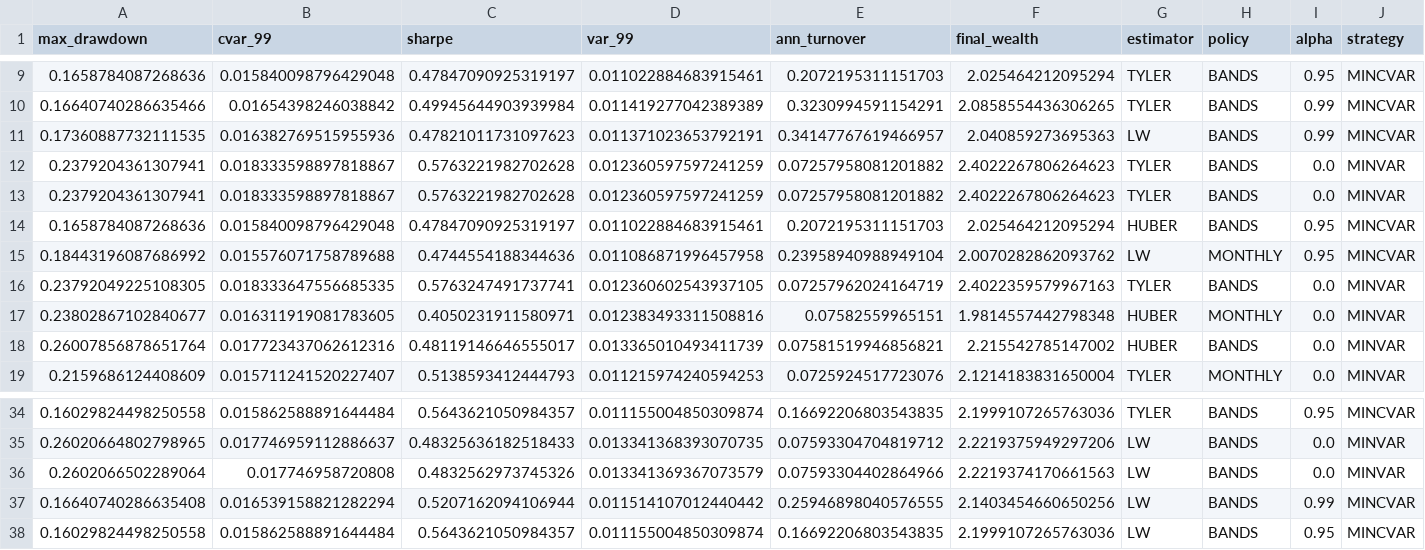
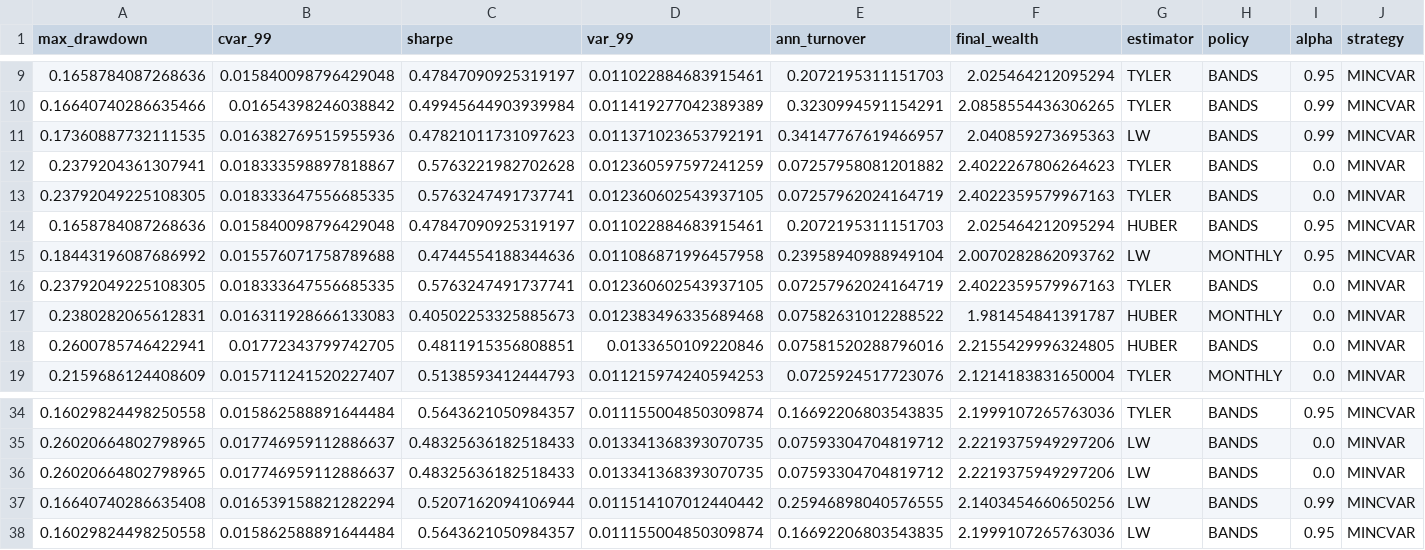
Before and after one commit to andrecamatta/pq_mincvar, a CSV file: results/metrics.csv, drawn as a sheet; only a part is shown, gaps mark what is left out; removed rows and columns are numbered as before the commit, all else as after; rows hold the shown columns only; the diff names each change by its address in the sheet, - before the commit and + after, or states it on an @@ line.

```diff
--- a/results/metrics.csv
+++ b/results/metrics.csv
-row 13: 0.2379204361307941 | 0.018333598897818867 | 0.5763221982702628 | 0.012360597597241259 | 0.07257958081201882 | 2.4022267806264623 | TYLER | BANDS | 0.0 | MINVAR
+row 13: 0.23792049225108305 | 0.018333647556685335 | 0.5763247491737741 | 0.012360602543937105 | 0.07257962024164719 | 2.4022359579967163 | TYLER | BANDS | 0.0 | MINVAR
-row 17: 0.23802867102840677 | 0.016311919081783605 | 0.4050231911580971 | 0.012383493311508816 | 0.07582559965151 | 1.9814557442798348 | HUBER | MONTHLY | 0.0 | MINVAR
-row 18: 0.26007856878651764 | 0.017723437062612316 | 0.48119146646555017 | 0.013365010493411739 | 0.07581519946856821 | 2.215542785147002 | HUBER | BANDS | 0.0 | MINVAR
+row 17: 0.2380282065612831 | 0.016311928666133083 | 0.40502253325885673 | 0.012383496335689468 | 0.07582631012288522 | 1.981454841391787 | HUBER | MONTHLY | 0.0 | MINVAR
+row 18: 0.2600785746422941 | 0.01772343799742705 | 0.4811915356808851 | 0.0133650109220846 | 0.07581520288796016 | 2.2155429996324805 | HUBER | BANDS | 0.0 | MINVAR
-row 36: 0.2602066502289064 | 0.017746958720808 | 0.4832562973745326 | 0.013341369367073579 | 0.07593304402864966 | 2.2219374170661563 | LW | BANDS | 0.0 | MINVAR
+row 36: 0.26020664802798965 | 0.017746959112886637 | 0.48325636182518433 | 0.013341368393070735 | 0.07593304704819712 | 2.2219375949297206 | LW | BANDS | 0.0 | MINVAR
```
Also changed, not shown: results/weights_HUBER_MINVAR_a0_MONTHLY.csv, results/weights_TYLER_MINVAR_a0_BANDS_b5.csv, 11 other files.
